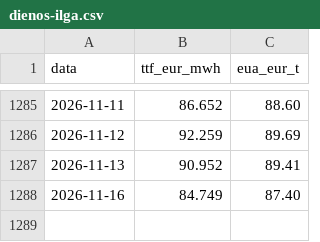
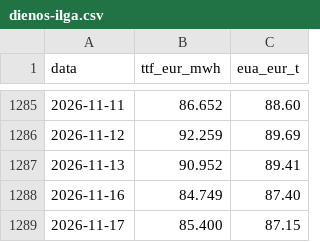
Before and after one commit to JonasVaisnys/Morning-report, a CSV file: data/istorija/dienos-ilga.csv, drawn as a sheet; only a part is shown, gaps mark what is left out.

```diff
--- a/data/istorija/dienos-ilga.csv
+++ b/data/istorija/dienos-ilga.csv
@@ -1288 +1288,2 @@ data,ttf_eur_mwh,eua_eur_t
 2026-11-16,84.749,87.40
+2026-11-17,85.400,87.15
```
Also changed, not shown: data/istorija/dienos.csv, data/istorija/papildymai/apkrova.csv, 22 other files.
